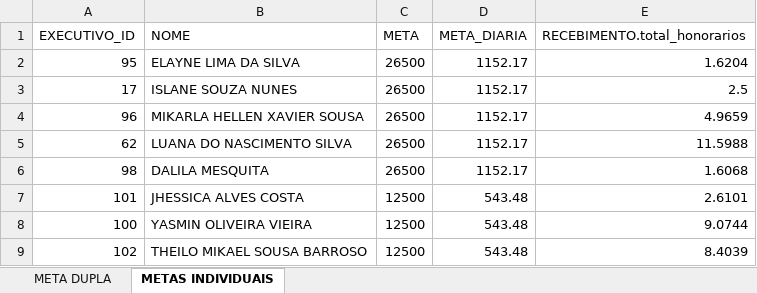
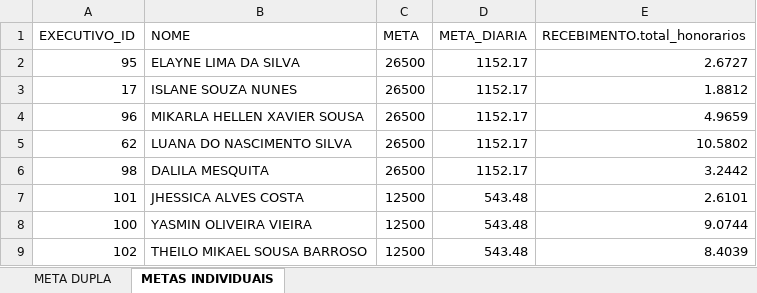
Before and after one commit to Le0Cavalcante/campanhaatendimento, an Excel workbook: Metas.xlsx, sheet METAS INDIVIDUAIS, drawn as a sheet; values as stored, in another font and other column widths than the file's, no borders; table styles not drawn; the diff names each change by its address in the sheet, - before the commit and + after, or states it on an @@ line.

```diff
--- a/Metas.xlsx (sheet METAS INDIVIDUAIS)
+++ b/Metas.xlsx (sheet METAS INDIVIDUAIS)
-E2 (RECEBIMENTO.total_honorarios): 1.6204
+E2 (RECEBIMENTO.total_honorarios): 2.6727
-E3 (RECEBIMENTO.total_honorarios): 2.5
+E3 (RECEBIMENTO.total_honorarios): 1.8812
-E5 (RECEBIMENTO.total_honorarios): 11.5988
+E5 (RECEBIMENTO.total_honorarios): 10.5802
-E6 (RECEBIMENTO.total_honorarios): 1.6068
+E6 (RECEBIMENTO.total_honorarios): 3.2442
```
Also changed, not shown: sheet META DUPLA.
